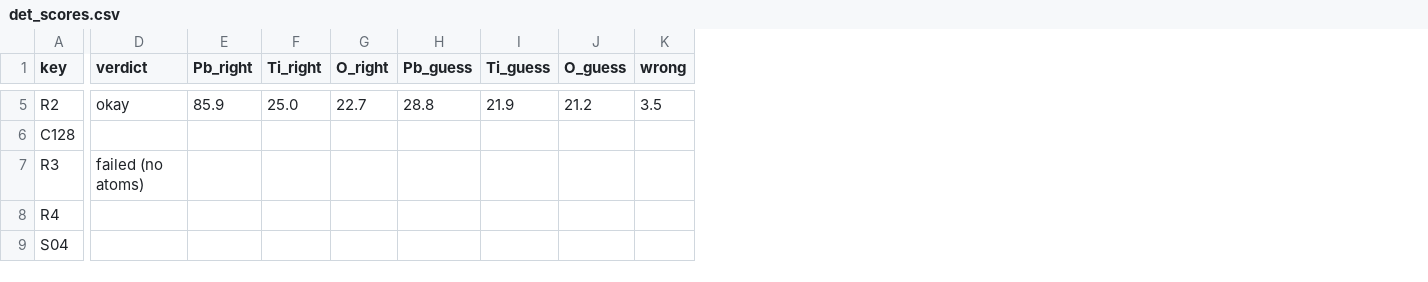
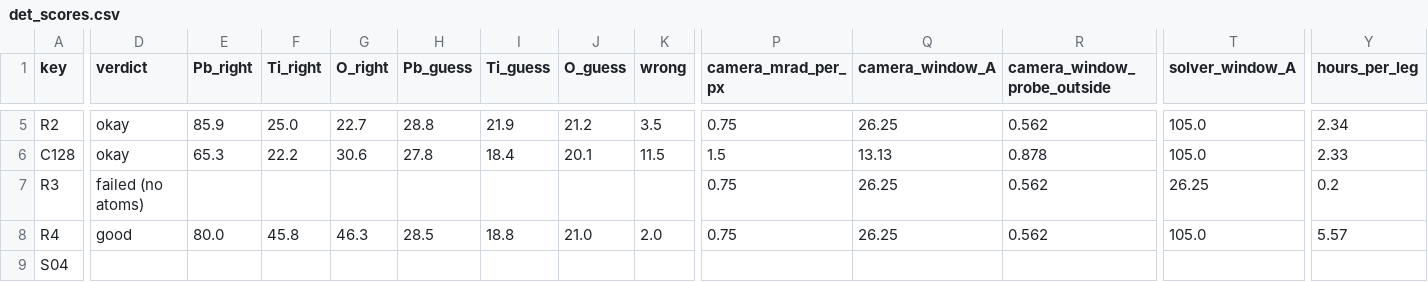
Before and after one commit to tristanmccarthy55/ptyco_pipeline, a CSV file: aberration_experiment/detector256/results/det_scores.csv, drawn as a sheet; only a part is shown, gaps mark what is left out; the diff covers the shown part only; the diff names each change by its address in the sheet, - before the commit and + after, or states it on an @@ line.

```diff
--- a/aberration_experiment/detector256/results/det_scores.csv
+++ b/aberration_experiment/detector256/results/det_scores.csv
+column P (camera_mrad_per_px), rows 5-8: 0.75 | 1.5 | 0.75 | 0.75
+column Q (camera_window_A), rows 5-8: 26.25 | 13.13 | 26.25 | 26.25
+column R (camera_window_probe_outside), rows 5-8: 0.562 | 0.878 | 0.562 | 0.562
+column T (solver_window_A), rows 5-8: 105.0 | 105.0 | 26.25 | 105.0
+column Y (hours_per_leg), rows 5-8: 2.34 | 2.33 | 0.2 | 5.57
-D6 (verdict): (empty)
+D6 (verdict): okay
-E6 (Pb_right): (empty)
+E6 (Pb_right): 65.3
-F6 (Ti_right): (empty)
+F6 (Ti_right): 22.2
-G6 (O_right): (empty)
+G6 (O_right): 30.6
-H6 (Pb_guess): (empty)
+H6 (Pb_guess): 27.8
-I6 (Ti_guess): (empty)
+I6 (Ti_guess): 18.4
-J6 (O_guess): (empty)
+J6 (O_guess): 20.1
-K6 (wrong): (empty)
+K6 (wrong): 11.5
-D8 (verdict): (empty)
+D8 (verdict): good
-E8 (Pb_right): (empty)
+E8 (Pb_right): 80.0
-F8 (Ti_right): (empty)
+F8 (Ti_right): 45.8
-G8 (O_right): (empty)
+G8 (O_right): 46.3
-H8 (Pb_guess): (empty)
+H8 (Pb_guess): 28.5
-I8 (Ti_guess): (empty)
+I8 (Ti_guess): 18.8
-J8 (O_guess): (empty)
+J8 (O_guess): 21.0
-K8 (wrong): (empty)
+K8 (wrong): 2.0
```
Also changed, not shown: 69 edited cells elsewhere in this file, 14 other files.
